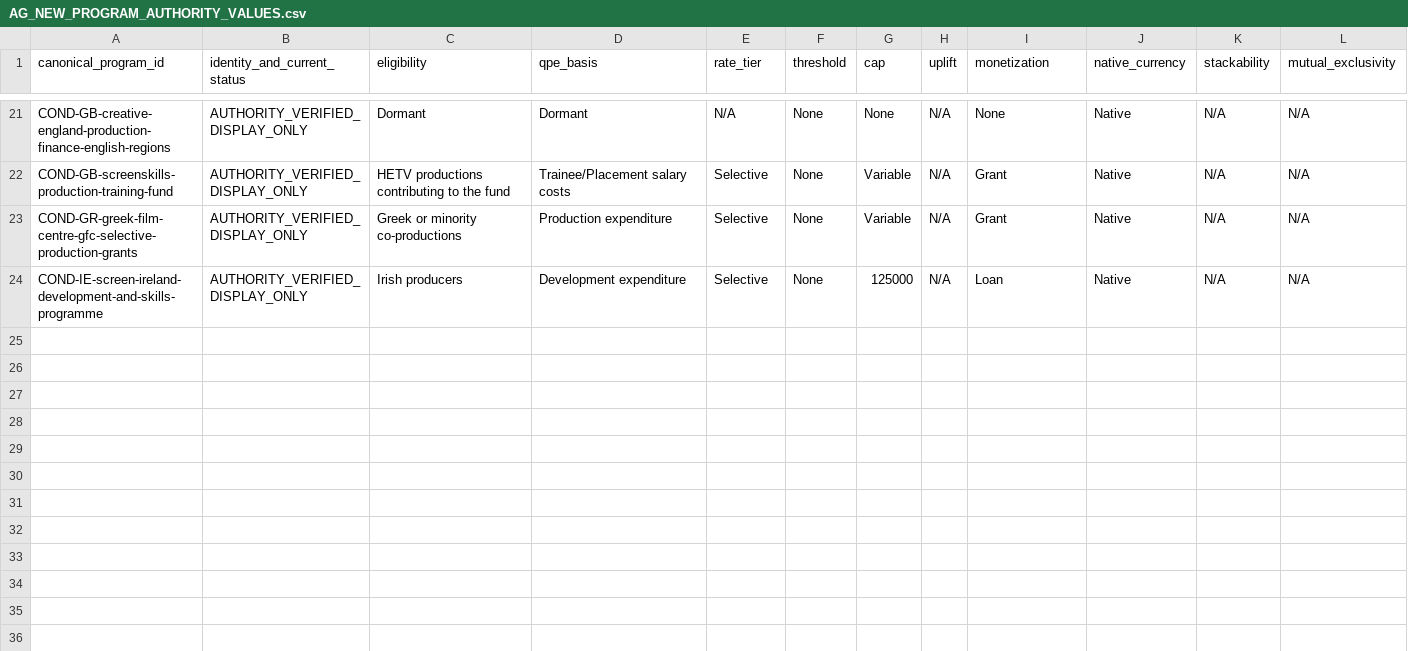
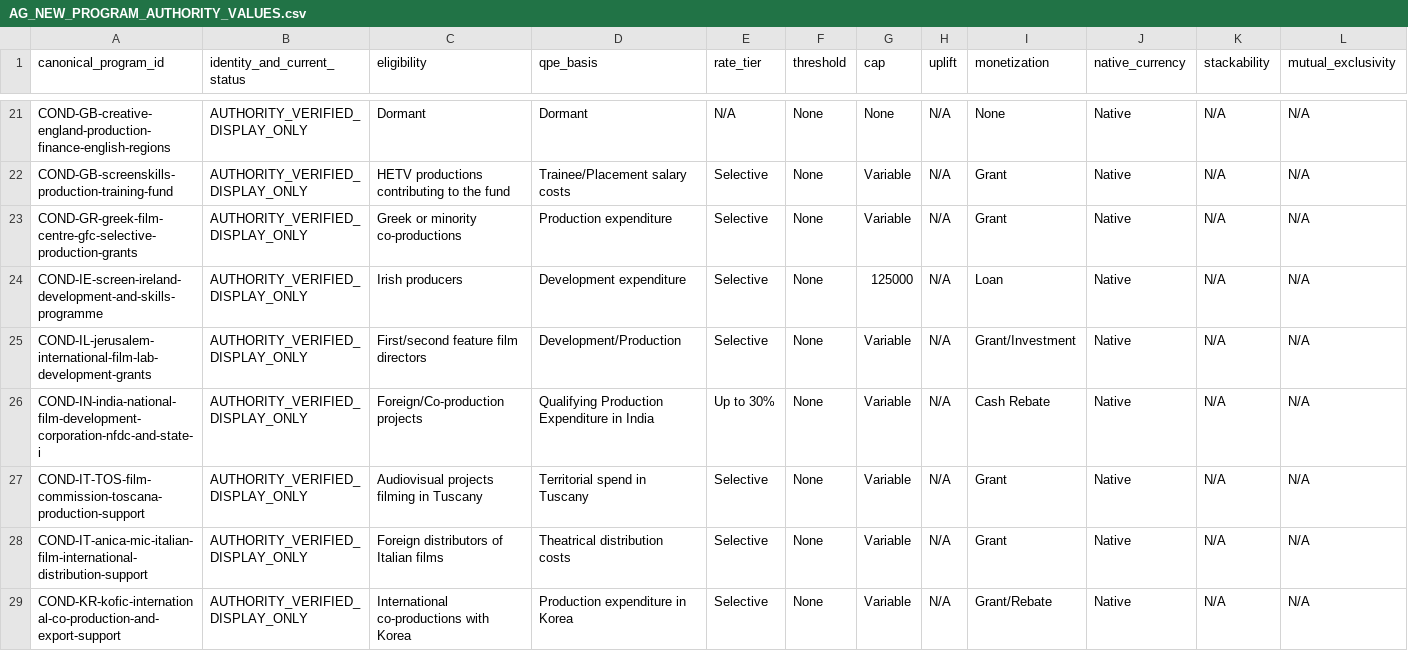
Before and after one commit to surajgohill-oss/Frametax, a CSV file: docs/validation/AG_NEW_PROGRAM_AUTHORITY_VALUES.csv, drawn as a sheet; only a part is shown, gaps mark what is left out; rows hold the shown columns only; the diff names each change by its address in the sheet, - before the commit and + after, or states it on an @@ line.

```diff
--- a/docs/validation/AG_NEW_PROGRAM_AUTHORITY_VALUES.csv
+++ b/docs/validation/AG_NEW_PROGRAM_AUTHORITY_VALUES.csv
+row 25: COND-IL-jerusalem-international-film-lab-development-grants | AUTHORITY_VERIFIED_DISPLAY_ONLY | First/second feature film directors | Development/Production | Selective | None | Variable | N/A | Grant/Investment | Native | N/A | N/A
+row 26: COND-IN-india-national-film-development-corporation-nfdc-and-state-i | AUTHORITY_VERIFIED_DISPLAY_ONLY | Foreign/Co-production projects | Qualifying Production Expenditure in India | Up to 30% | None | Variable | N/A | Cash Rebate | Native | N/A | N/A
+row 27: COND-IT-TOS-film-commission-toscana-production-support | AUTHORITY_VERIFIED_DISPLAY_ONLY | Audiovisual projects filming in Tuscany | Territorial spend in Tuscany | Selective | None | Variable | N/A | Grant | Native | N/A | N/A
+row 28: COND-IT-anica-mic-italian-film-international-distribution-support | AUTHORITY_VERIFIED_DISPLAY_ONLY | Foreign distributors of Italian films | Theatrical distribution costs | Selective | None | Variable | N/A | Grant | Native | N/A | N/A
+row 29: COND-KR-kofic-international-co-production-and-export-support | AUTHORITY_VERIFIED_DISPLAY_ONLY | International co-productions with Korea | Production expenditure in Korea | Selective | None | Variable | N/A | Grant/Rebate | Native | N/A | N/A
```
Also changed, not shown: docs/validation/AG_NEW_PROGRAM_EXPECTED_ECONOMICS.csv, docs/validation/AG_NEW_PROGRAM_IDENTITY_NORMALIZATION.csv, 5 other files.
